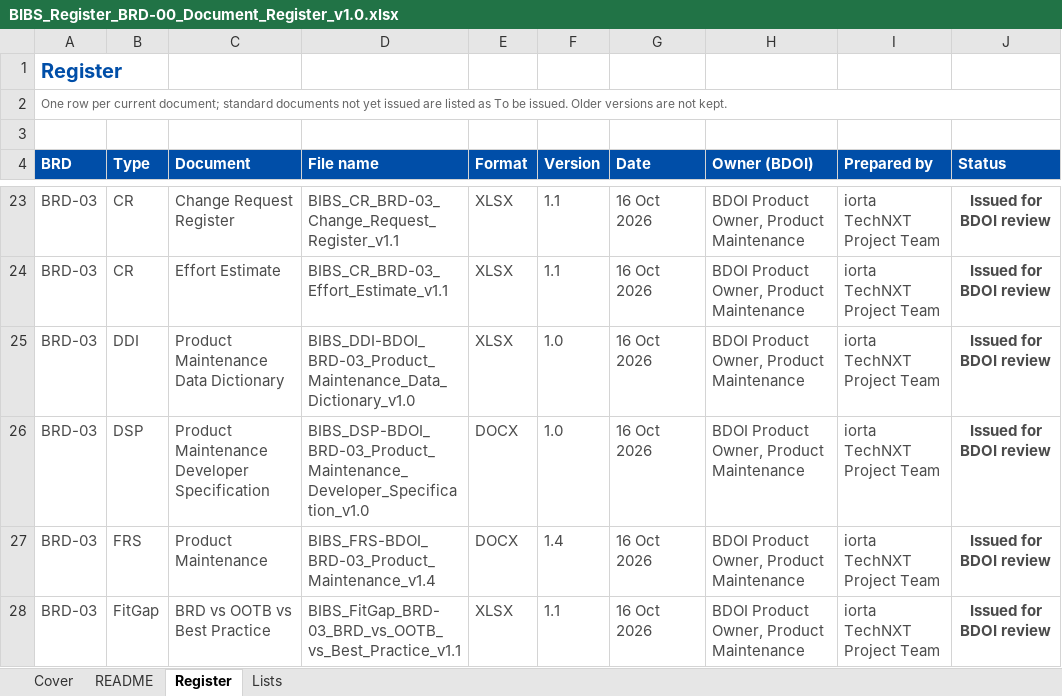
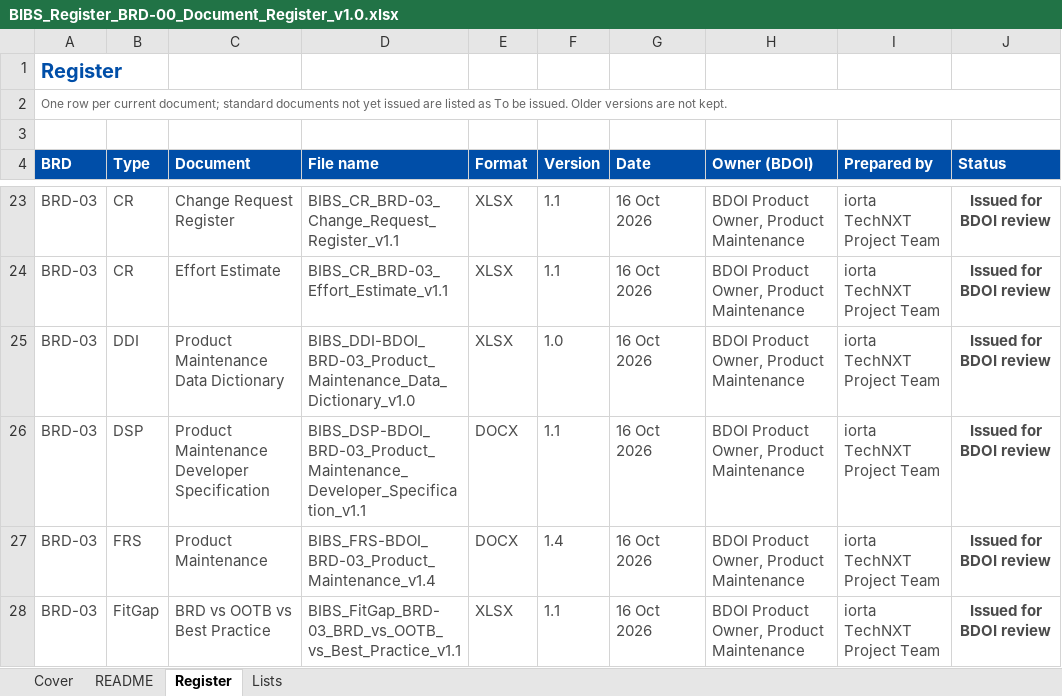
Before and after one commit to IortaTexhNXT-DEV/FinVerse, an Excel workbook: docs/deliverables/out/Programme/Common/BIBS_Register_BRD-00_Document_Register_v1.0.xlsx, sheet Register, drawn as a sheet; only a part is shown, gaps mark what is left out; values as stored, in another font and other column widths than the file's, no borders; conditional formats not drawn; the diff names each change by its address in the sheet, - before the commit and + after, or states it on an @@ line.

```diff
--- a/docs/deliverables/out/Programme/Common/BIBS_Register_BRD-00_Document_Register_v1.0.xlsx (sheet Register)
+++ b/docs/deliverables/out/Programme/Common/BIBS_Register_BRD-00_Document_Register_v1.0.xlsx (sheet Register)
-D26 (File name): BIBS_DSP-BDOI_BRD-03_Product_Maintenance_Developer_Specification_v1.0
+D26 (File name): BIBS_DSP-BDOI_BRD-03_Product_Maintenance_Developer_Specification_v1.1
-F26 (Version): 1.0
+F26 (Version): 1.1
```
Also changed, not shown: docs/deliverables/out/Programme/Common/BIBS_Log_BRD-00_Decision_and_Observation_Log_v1.0.xlsx, 14 other files.
